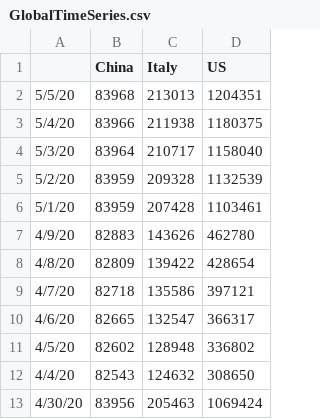
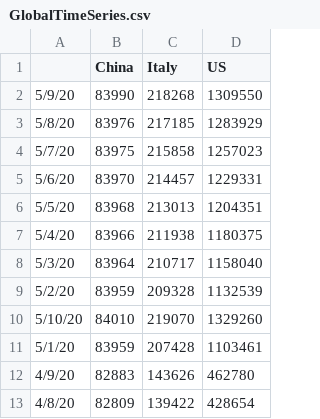
Before and after one commit to accessiblegraphs/accessiblegraphs.github.io, a CSV file: Dataset/GlobalTimeSeries.csv, drawn as a sheet; only a part is shown; the shorter side is filled out with more unchanged rows; the diff names each change by its address in the sheet, - before the commit and + after, or states it on an @@ line.

```diff
--- a/Dataset/GlobalTimeSeries.csv
+++ b/Dataset/GlobalTimeSeries.csv
+row 2: 5/9/20 | 83990 | 218268 | 1309550
+row 3: 5/8/20 | 83976 | 217185 | 1283929
+row 4: 5/7/20 | 83975 | 215858 | 1257023
+row 5: 5/6/20 | 83970 | 214457 | 1229331
+row 10: 5/10/20 | 84010 | 219070 | 1329260
```
Also changed, not shown: Dataset/CDC_TestData.csv, Dataset/rt.csv, 11 other files.
